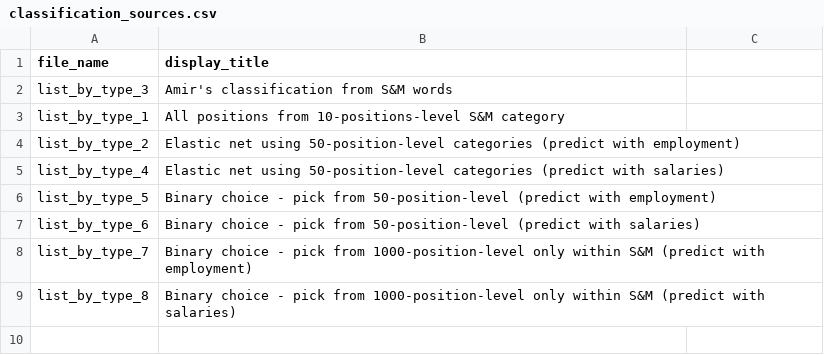
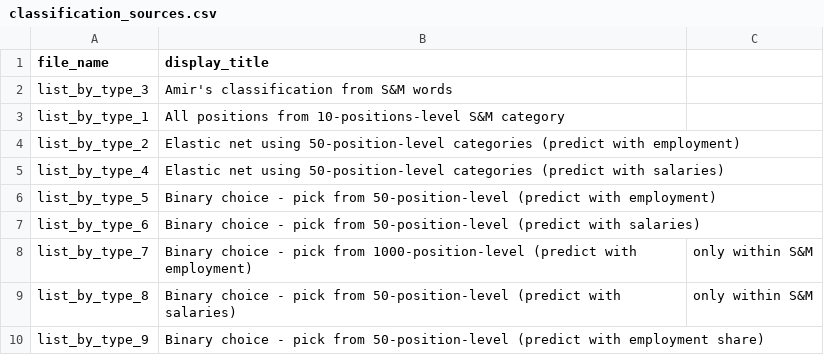
Before and after one commit to OlegTelegin/vc_cc_positions_cloud_site, a CSV file: web/data/classification_sources.csv, drawn as a sheet.

```diff
--- a/web/data/classification_sources.csv
+++ b/web/data/classification_sources.csv
@@ -7,3 +7,4 @@ list_by_type_5,Binary choice - pick from 50-position-level (predict with employm
 list_by_type_6,Binary choice - pick from 50-position-level (predict with salaries)
-list_by_type_7,Binary choice - pick from 1000-position-level only within S&M (predict with employment)
-list_by_type_8,Binary choice - pick from 1000-position-level only within S&M (predict with salaries)
+list_by_type_7,Binary choice - pick from 1000-position-level (predict with employment), only within S&M
+list_by_type_8,Binary choice - pick from 50-position-level (predict with salaries), only within S&M
+list_by_type_9,Binary choice - pick from 50-position-level (predict with employment share)
```
Also changed, not shown: web/data/classification_r2_rankings.csv, 5 other files.
